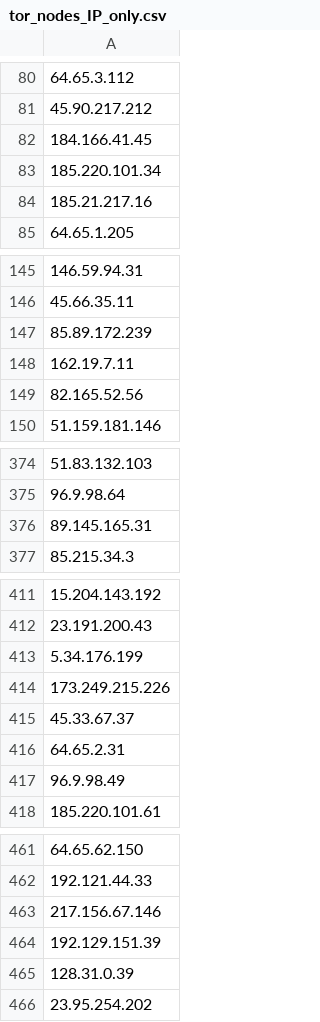
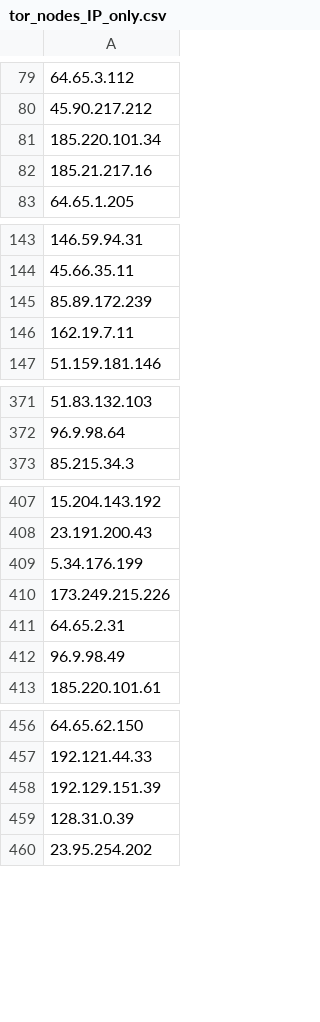
Before and after one commit to PeeBee66/Updated_TOR_Nodes, a CSV file: tor_nodes_IP_only.csv, drawn as a sheet; only a part is shown, gaps mark what is left out; removed rows and columns are numbered as before the commit, all else as after; the diff covers the shown part only; the diff names each change by its address in the sheet, - before the commit and + after, or states it on an @@ line.

```diff
--- a/tor_nodes_IP_only.csv
+++ b/tor_nodes_IP_only.csv
-row 82: 184.166.41.45
-row 149: 82.165.52.56
-row 376: 89.145.165.31
-row 415: 45.33.67.37
-row 463: 217.156.67.146
```
Also changed, not shown: 21 added rows and 47 removed rows elsewhere in this file.
